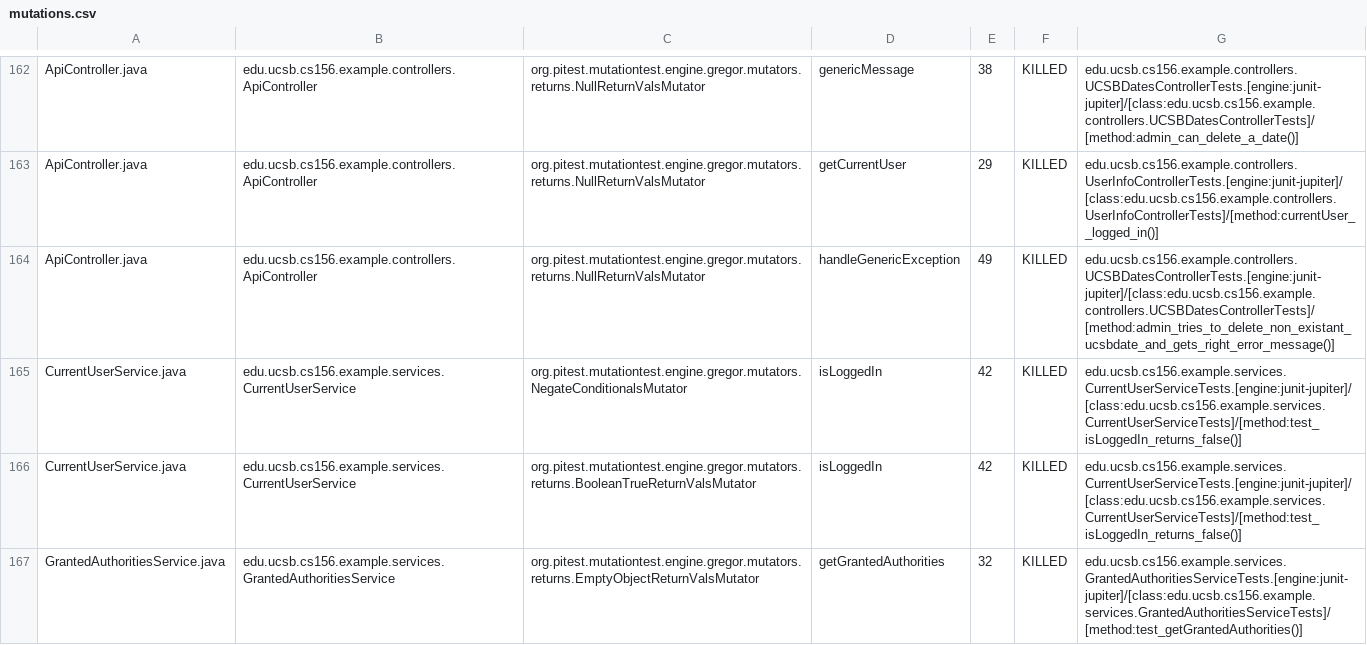
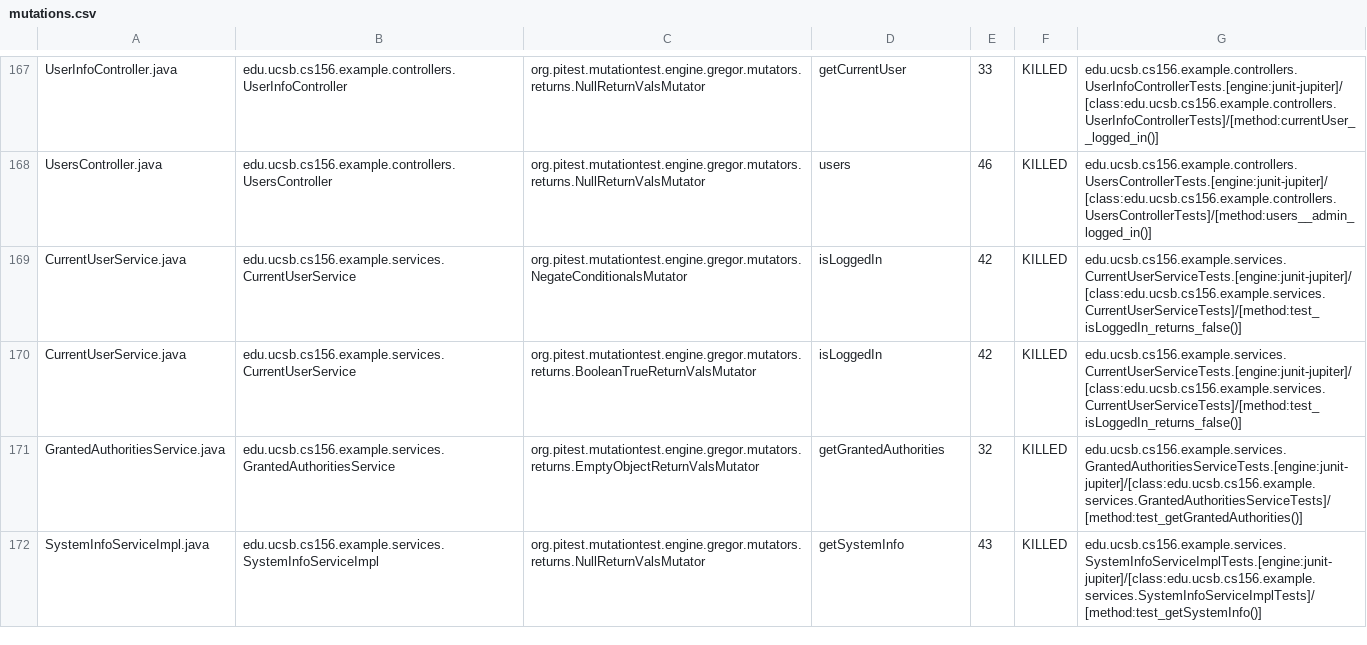
Before and after one commit to ucsb-cs156-s24/team03-s24-5pm-7, a CSV file: prs/96/pitest/mutations.csv, drawn as a sheet; only a part is shown, gaps mark what is left out; the shorter side is filled out with more unchanged rows; addresses are those after the commit; the diff covers the shown part only; the diff names each change by its address in the sheet, - before the commit and + after, or states it on an @@ line.

Commit message:
Deploying to gh-pages from @ ucsb-cs156-s24/team03-s24-5pm-7@22ab879ca982607a7edd2ddf305b1649db66118a 🚀

```diff
--- a/prs/96/pitest/mutations.csv
+++ b/prs/96/pitest/mutations.csv
-A167: ApiController.java
+A167: UserInfoController.java
-B167: edu.ucsb.cs156.example.controllers.ApiController
+B167: edu.ucsb.cs156.example.controllers.UserInfoController
-D167: genericMessage
+D167: getCurrentUser
-E167: 38
+E167: 33
-G167: edu.ucsb.cs156.example.controllers.UCSBDatesControllerTests.[engine:junit-jupiter]/[class:edu.ucsb.cs156.example.controllers.UCSBDatesControllerTests]/[method:admin_can_delete_a_date()]
+G167: edu.ucsb.cs156.example.controllers.UserInfoControllerTests.[engine:junit-jupiter]/[class:edu.ucsb.cs156.example.controllers.UserInfoControllerTests]/[method:currentUser__logged_in()]
@@ row 163 moved to row 2: ApiController.java @@
-A168: ApiController.java
+A168: UsersController.java
-B168: edu.ucsb.cs156.example.controllers.ApiController
+B168: edu.ucsb.cs156.example.controllers.UsersController
-D168: handleGenericException
+D168: users
-E168: 49
+E168: 46
-G168: edu.ucsb.cs156.example.controllers.UCSBDatesControllerTests.[engine:junit-jupiter]/[class:edu.ucsb.cs156.example.controllers.UCSBDatesControllerTests]/[method:admin_tries_to_delete_non_existant_ucsbdate_and_gets_right_error_message()]
+G168: edu.ucsb.cs156.example.controllers.UsersControllerTests.[engine:junit-jupiter]/[class:edu.ucsb.cs156.example.controllers.UsersControllerTests]/[method:users__admin_logged_in()]
```
Also changed, not shown: 2 added rows, 2 removed rows and 120 moved rows elsewhere in this file, 18 other files.
